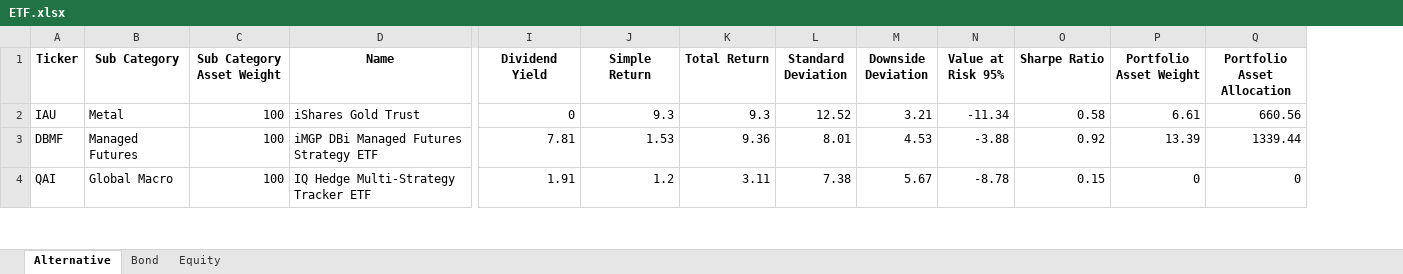
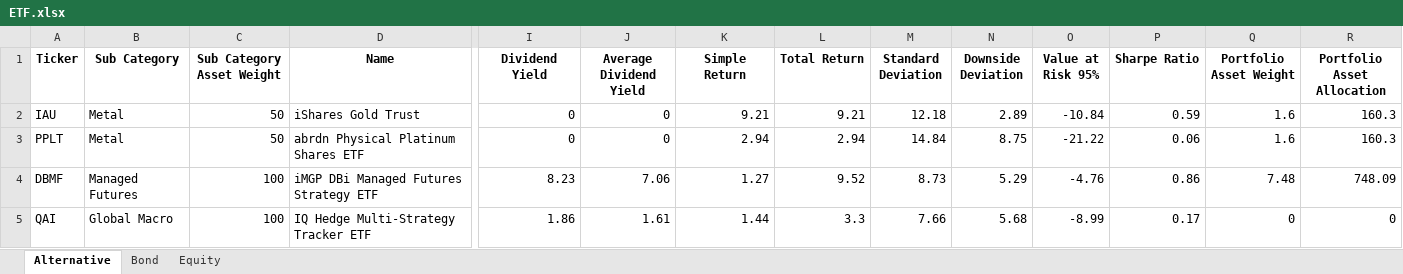
Before and after one commit to whoxamxl/AssetAllocationPy, an Excel workbook: src/ETF.xlsx, sheet Alternative, drawn as a sheet; only a part is shown, gaps mark what is left out; values as stored, in another font and other column widths than the file's, no borders; addresses are those after the commit; rows hold the shown columns only; the diff covers the shown part only; the diff names each change by its address in the sheet, - before the commit and + after, or states it on an @@ line.

Commit message:
fix fetch_dividend_yield add avg_dividend_yield from dividends history

```diff
--- a/src/ETF.xlsx (sheet Alternative)
+++ b/src/ETF.xlsx (sheet Alternative)
+column J (Average Dividend Yield), row 2: 0; rows 4-5: 7.06 | 1.61
-C2 (Sub Category Asset Weight): 100
+C2 (Sub Category Asset Weight): 50
-K2 (Simple Return): 9.3
+K2 (Simple Return): 9.21
-L2 (Total Return): 9.3
+L2 (Total Return): 9.21
-M2 (Standard Deviation): 12.52
+M2 (Standard Deviation): 12.18
-N2 (Downside Deviation): 3.21
+N2 (Downside Deviation): 2.89
-O2 (Value at Risk 95%): -11.34
+O2 (Value at Risk 95%): -10.84
-P2 (Sharpe Ratio): 0.58
+P2 (Sharpe Ratio): 0.59
-Q2 (Portfolio Asset Weight): 6.61
+Q2 (Portfolio Asset Weight): 1.6
-R2 (Portfolio Asset Allocation): 660.56
+R2 (Portfolio Asset Allocation): 160.3
+row 3: PPLT | Metal | 50 | abrdn Physical Platinum Shares ETF | 0 | 0 | 2.94 | 2.94 | 14.84 | 8.75 | -21.22 | 0.06 | 1.6 | 160.3
-I4 (Dividend Yield): 7.81
+I4 (Dividend Yield): 8.23
-K4 (Simple Return): 1.53
+K4 (Simple Return): 1.27
-L4 (Total Return): 9.36
+L4 (Total Return): 9.52
-M4 (Standard Deviation): 8.01
+M4 (Standard Deviation): 8.73
-N4 (Downside Deviation): 4.53
+N4 (Downside Deviation): 5.29
-O4 (Value at Risk 95%): -3.88
+O4 (Value at Risk 95%): -4.76
-P4 (Sharpe Ratio): 0.92
+P4 (Sharpe Ratio): 0.86
-Q4 (Portfolio Asset Weight): 13.39
+Q4 (Portfolio Asset Weight): 7.48
-R4 (Portfolio Asset Allocation): 1339.44
+R4 (Portfolio Asset Allocation): 748.09
-I5 (Dividend Yield): 1.91
+I5 (Dividend Yield): 1.86
-K5 (Simple Return): 1.2
+K5 (Simple Return): 1.44
-L5 (Total Return): 3.11
+L5 (Total Return): 3.3
-M5 (Standard Deviation): 7.38
+M5 (Standard Deviation): 7.66
-N5 (Downside Deviation): 5.67
+N5 (Downside Deviation): 5.68
-O5 (Value at Risk 95%): -8.78
+O5 (Value at Risk 95%): -8.99
-P5 (Sharpe Ratio): 0.15
+P5 (Sharpe Ratio): 0.17
```
Also changed, not shown: 19 edited cells elsewhere in this sheet, sheet Equity, sheet Bond, 4 other files.
